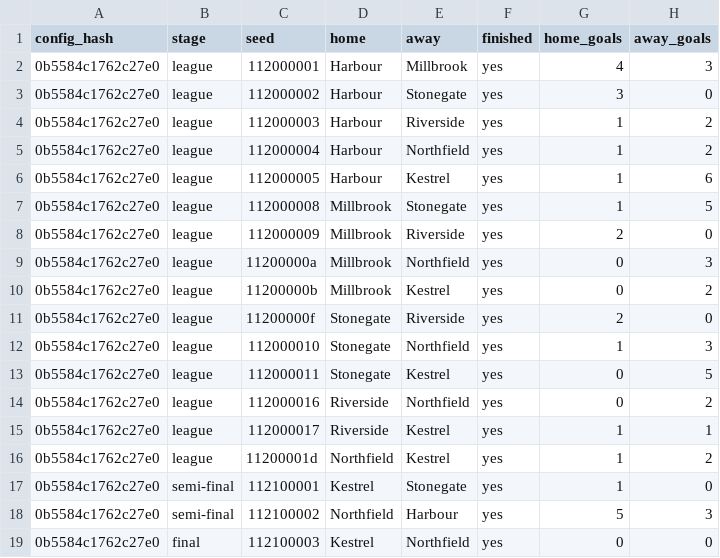
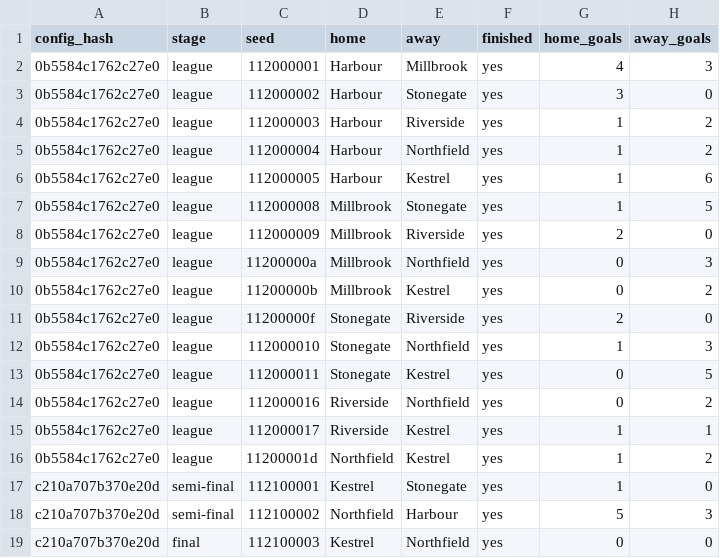
Before and after one commit to enkeldesign/eleven, a CSV file: docs/simulation/gate11-reference.csv, drawn as a sheet; only a part is shown; the diff names each change by its address in the sheet, - before the commit and + after, or states it on an @@ line.

```diff
--- a/docs/simulation/gate11-reference.csv
+++ b/docs/simulation/gate11-reference.csv
-A17:A19 (config_hash): 0b5584c1762c27e0
+A17:A19 (config_hash): c210a707b370e20d
```
